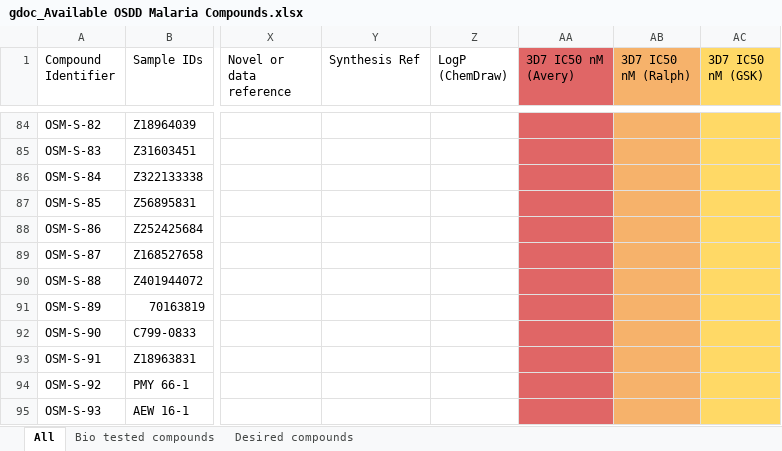
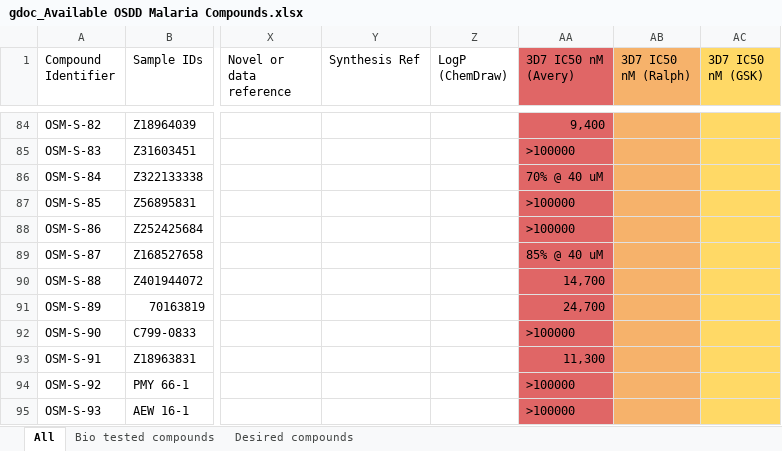
Before and after one commit to OpenSourceMalaria/OSM_compounds, an Excel workbook: gdoc_Available OSDD Malaria Compounds.xlsx, sheet All, drawn as a sheet; only a part is shown, gaps mark what is left out; values as stored, in another font and other column widths than the file's, no borders; the diff covers the shown part only; the diff names each change by its address in the sheet, - before the commit and + after, or states it on an @@ line.

```diff
--- a/gdoc_Available OSDD Malaria Compounds.xlsx (sheet All)
+++ b/gdoc_Available OSDD Malaria Compounds.xlsx (sheet All)
-AA84 (3D7 IC50 nM (Avery)): (empty)
+AA84 (3D7 IC50 nM (Avery)): 9,400
-AA85 (3D7 IC50 nM (Avery)): (empty)
+AA85 (3D7 IC50 nM (Avery)): >100000
-AA86 (3D7 IC50 nM (Avery)): (empty)
+AA86 (3D7 IC50 nM (Avery)): 70% @ 40 uM
-AA87:AA88 (3D7 IC50 nM (Avery)): (empty)
+AA87:AA88 (3D7 IC50 nM (Avery)): >100000
-AA89 (3D7 IC50 nM (Avery)): (empty)
+AA89 (3D7 IC50 nM (Avery)): 85% @ 40 uM
-AA90 (3D7 IC50 nM (Avery)): (empty)
+AA90 (3D7 IC50 nM (Avery)): 14,700
-AA91 (3D7 IC50 nM (Avery)): (empty)
+AA91 (3D7 IC50 nM (Avery)): 24,700
-AA92 (3D7 IC50 nM (Avery)): (empty)
+AA92 (3D7 IC50 nM (Avery)): >100000
-AA93 (3D7 IC50 nM (Avery)): (empty)
+AA93 (3D7 IC50 nM (Avery)): 11,300
-AA94:AA95 (3D7 IC50 nM (Avery)): (empty)
+AA94:AA95 (3D7 IC50 nM (Avery)): >100000
```
Also changed, not shown: 10 added rows and 28 edited cells elsewhere in this sheet, sheet Bio tested compounds.
